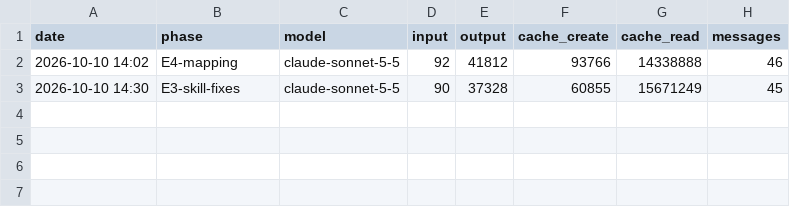
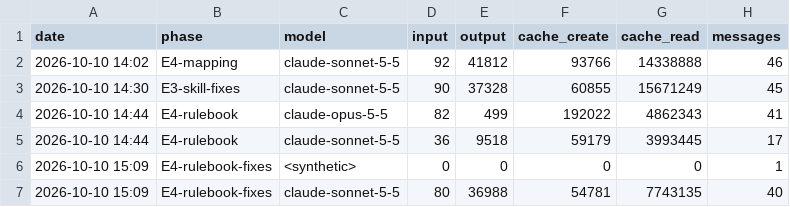
Before and after one commit to Lanskask/c-cpp-to-rust, a TSV file: SPEND-MODELS.tsv, drawn as a sheet; the diff names each change by its address in the sheet, - before the commit and + after, or states it on an @@ line.

```diff
--- a/SPEND-MODELS.tsv
+++ b/SPEND-MODELS.tsv
+row 4: 2026-10-10 14:44 | E4-rulebook | claude-opus-5-5 | 82 | 499 | 192022 | 4862343 | 41
+row 5: 2026-10-10 14:44 | E4-rulebook | claude-sonnet-5-5 | 36 | 9518 | 59179 | 3993445 | 17
+row 6: 2026-10-10 15:09 | E4-rulebook-fixes | <synthetic> | 0 | 0 | 0 | 0 | 1
+row 7: 2026-10-10 15:09 | E4-rulebook-fixes | claude-sonnet-5-5 | 80 | 36988 | 54781 | 7743135 | 40
```
Also changed, not shown: 3 other files.
